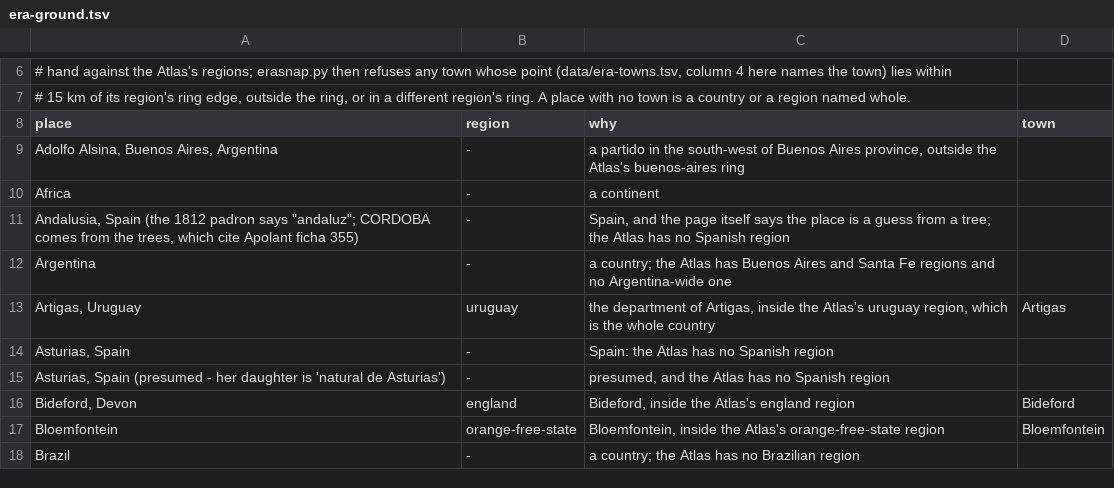
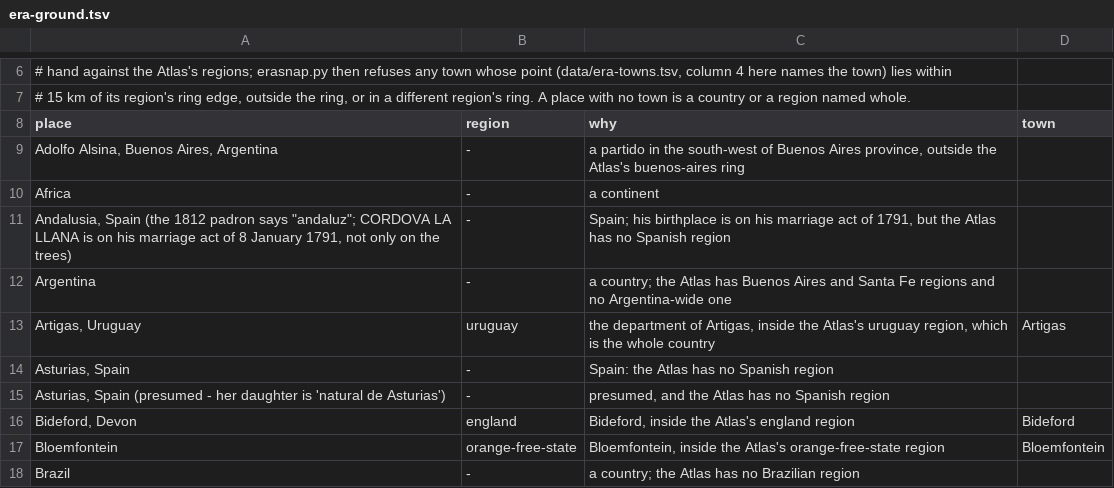
Before and after one commit to daviddef/TheLerena, a TSV file: data/era-ground.tsv, drawn as a sheet; only a part is shown, gaps mark what is left out.

```diff
--- a/data/era-ground.tsv
+++ b/data/era-ground.tsv
@@ -10,3 +10,3 @@ Adolfo Alsina, Buenos Aires, Argentina	-	a partido in the south-west of Buenos A
 Africa	-	a continent	
-Andalusia, Spain (the 1812 padron says "andaluz"; CORDOBA comes from the trees, which cite Apolant ficha 355)	-	Spain, and the page itself says the place is a guess from a tree; the Atlas has no Spanish region	
+Andalusia, Spain (the 1812 padron says "andaluz"; CORDOVA LA LLANA is on his marriage act of 8 January 1791, not only on the trees)	-	Spain; his birthplace is on his marriage act of 1791, but the Atlas has no Spanish region	
 Argentina	-	a country; the Atlas has Buenos Aires and Santa Fe regions and no Argentina-wide one	
```
Also changed, not shown: 1 other file.
